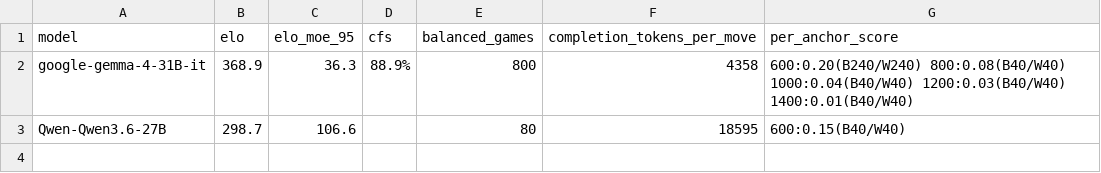
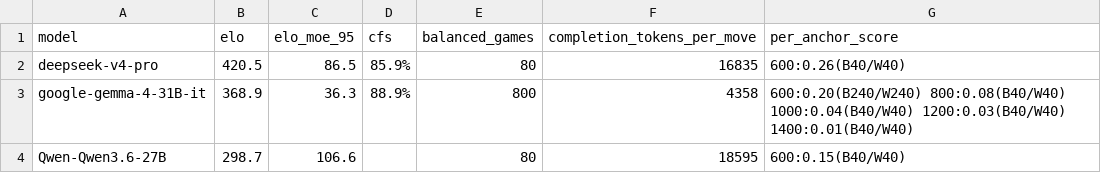
Before and after one commit to Viren6/llm_chess, a CSV file: data/maia_elo.csv, drawn as a sheet; the diff names each change by its address in the sheet, - before the commit and + after, or states it on an @@ line.

Commit message:
Save Deepseek-v4-pro high Elo

```diff
--- a/data/maia_elo.csv
+++ b/data/maia_elo.csv
+row 2: deepseek-v4-pro | 420.5 | 86.5 | 85.9% | 80 | 16835 | 600:0.26(B40/W40)
```
Also changed, not shown: data/maia_elo_anchor600.csv.
